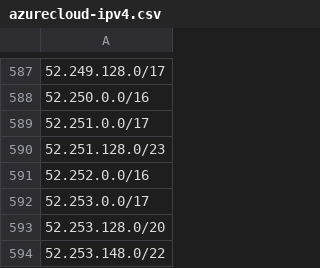
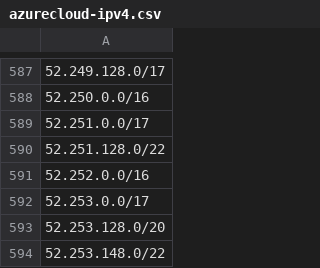
Before and after one commit to verdann/cti-lookups, a CSV file: data/msft-azurecloud/azurecloud-ipv4.csv, drawn as a sheet; only a part is shown, gaps mark what is left out; the diff names each change by its address in the sheet, - before the commit and + after, or states it on an @@ line.

```diff
--- a/data/msft-azurecloud/azurecloud-ipv4.csv
+++ b/data/msft-azurecloud/azurecloud-ipv4.csv
-A590: 52.251.128.0/23
+A590: 52.251.128.0/22
```
Also changed, not shown: data/msft-azurecloud/azure-ipv6-servicetag.csv, data/msft-azurecloud/azurecloud-ipv6.csv, 7 other files.
